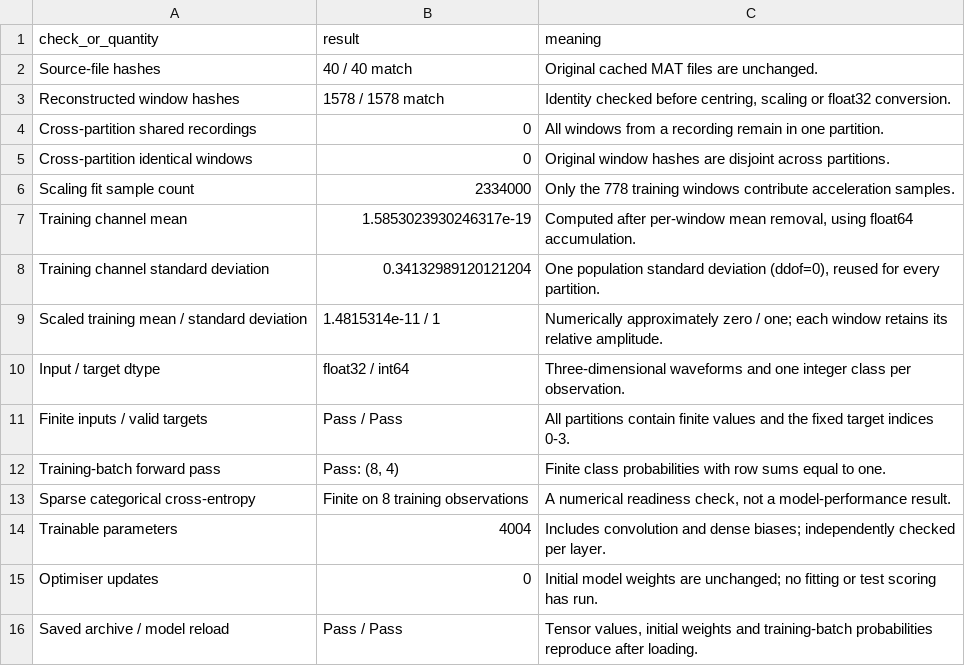
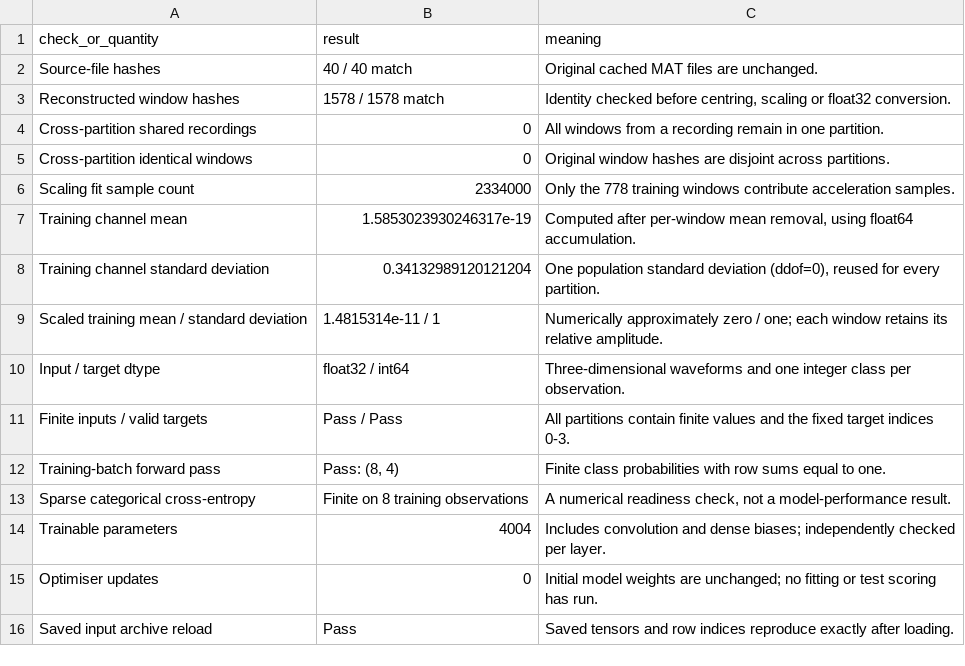
Before and after one commit to ulja2020/Assignment-3-GroupSHARED, a CSV file: Assignment-3/drafts/draft-A/data/II2_preprocessing_checks.csv, drawn as a sheet; removed rows and columns are numbered as before the commit, all else as after; the diff names each change by its address in the sheet, - before the commit and + after, or states it on an @@ line.

Commit message:
Part 2 update
Part 2 update: Removed both .keras archives stored inside "models" folder, and now the CNN and selected weights are kept in memory only

```diff
--- a/Assignment-3/drafts/draft-A/data/II2_preprocessing_checks.csv
+++ b/Assignment-3/drafts/draft-A/data/II2_preprocessing_checks.csv
-row 16: Saved archive / model reload | Pass / Pass | Tensor values, initial weights and training-batch probabilities reproduce after loading.
+row 16: Saved input archive reload | Pass | Saved tensors and row indices reproduce exactly after loading.
```
Also changed, not shown: Assignment-3/drafts/draft-A/data/II3_training_summary.csv, 40 other files.
